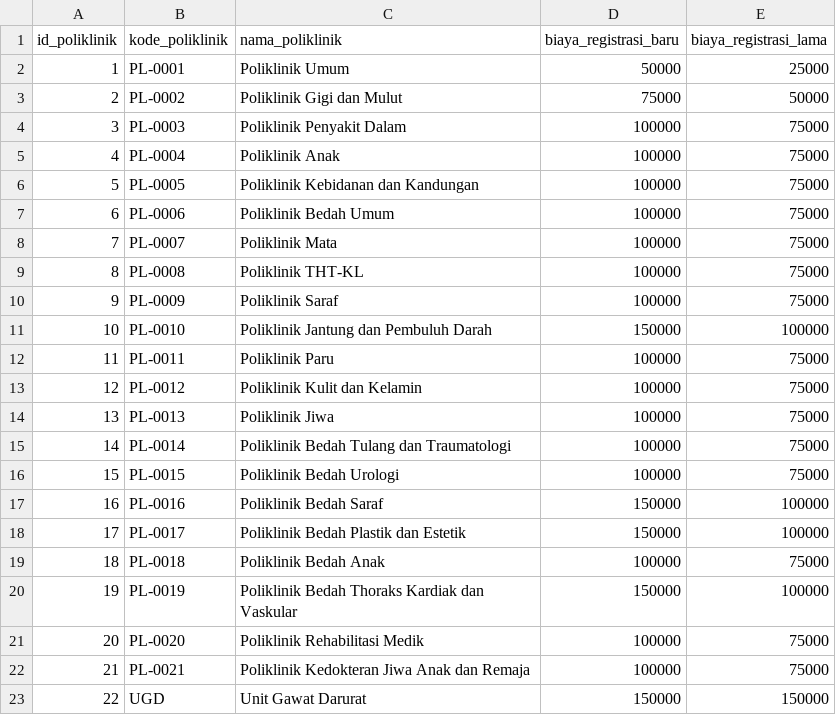
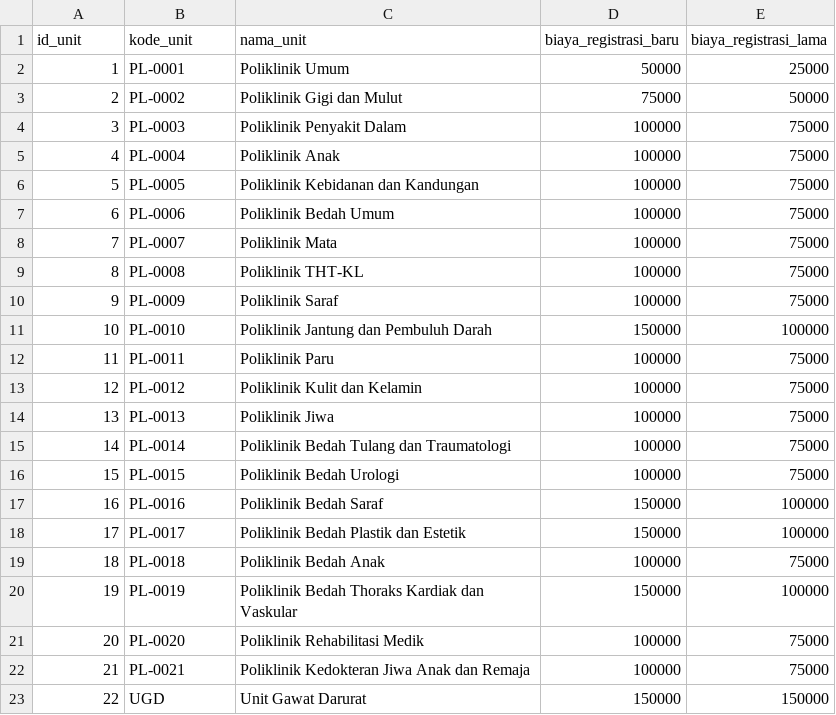
Before and after one commit to ikti-its/khanza-web, a CSV file: app/Features/Unit/unit.csv, drawn as a sheet.

Commit message:
Update csv headers from poliklinik to unit

```diff
--- a/app/Features/Unit/unit.csv
+++ b/app/Features/Unit/unit.csv
@@ -1,2 +1,2 @@
-id_poliklinik,kode_poliklinik,nama_poliklinik,biaya_registrasi_baru,biaya_registrasi_lama
+id_unit,kode_unit,nama_unit,biaya_registrasi_baru,biaya_registrasi_lama
 1,PL-0001,Poliklinik Umum,50000,25000
```
